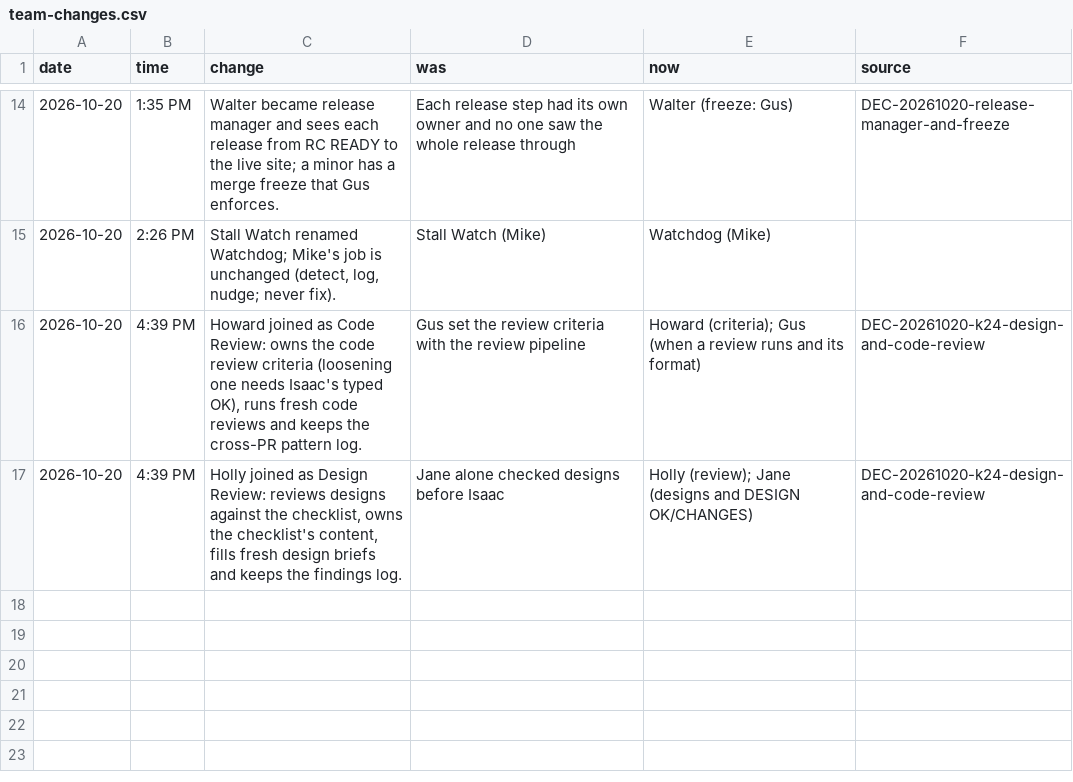
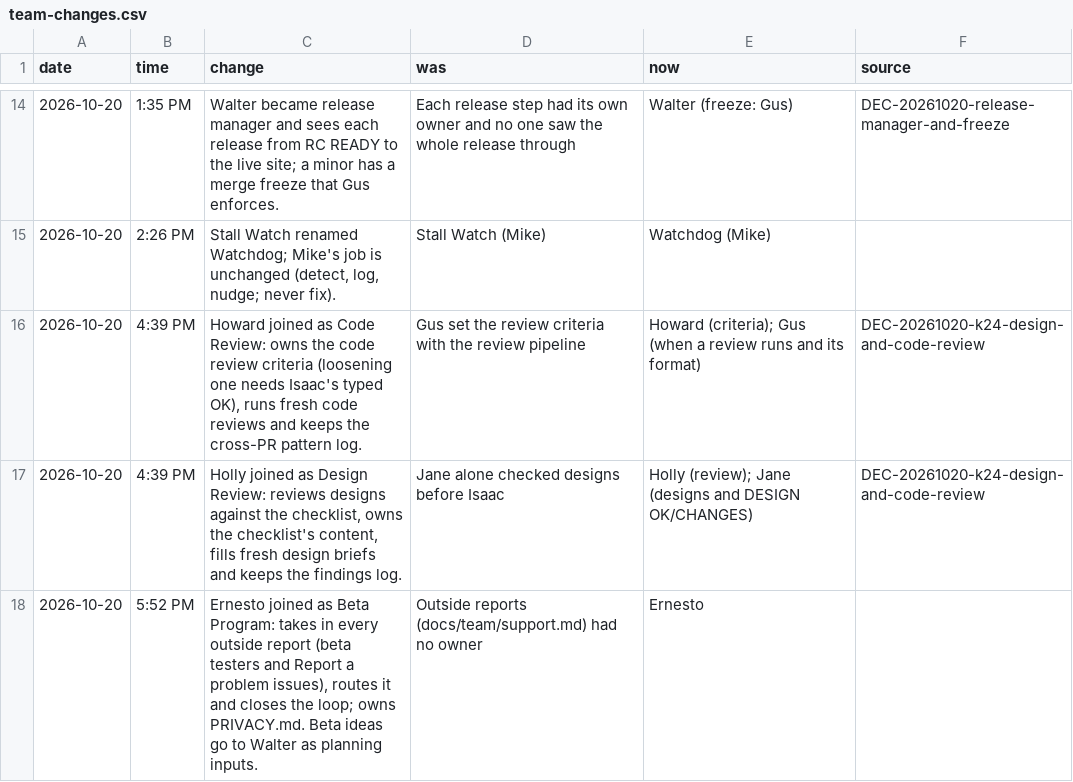
Before and after one commit to HackTheMeatball/daeva-companion, a CSV file: docs/kaizen/team-changes.csv, drawn as a sheet; only a part is shown, gaps mark what is left out; the diff names each change by its address in the sheet, - before the commit and + after, or states it on an @@ line.

```diff
--- a/docs/kaizen/team-changes.csv
+++ b/docs/kaizen/team-changes.csv
+row 18: 2026-10-20 | 5:52 PM | Ernesto joined as Beta Program: takes in every outside report (beta testers and Report a problem issues), routes it and closes the loop; owns PRIVACY.md. Beta ideas go to Walter as planning inputs. | Outside reports (docs/team/support.md) had no owner | Ernesto
```
Also changed, not shown: docs/kaizen/team.csv, 2 other files.
